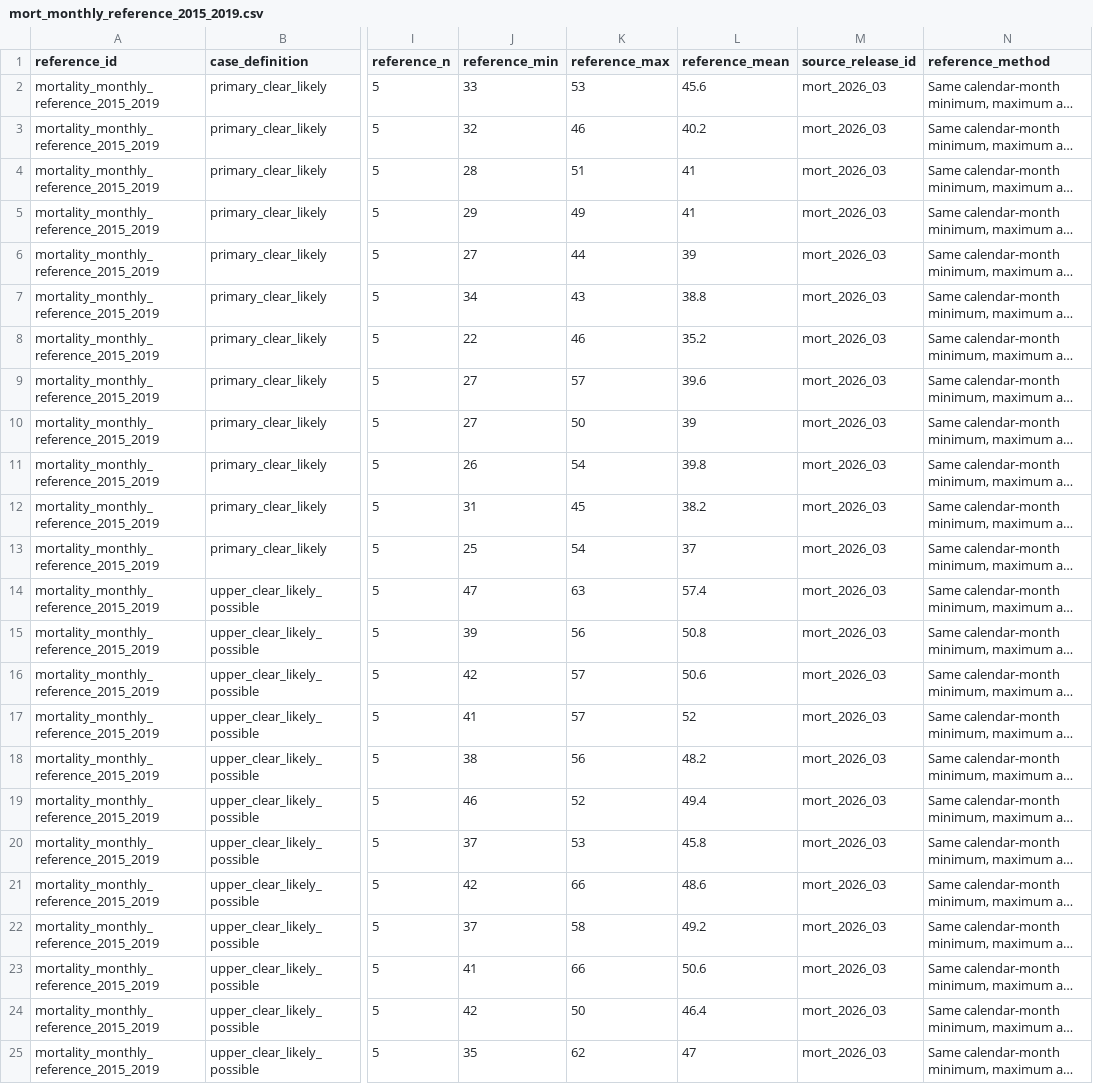
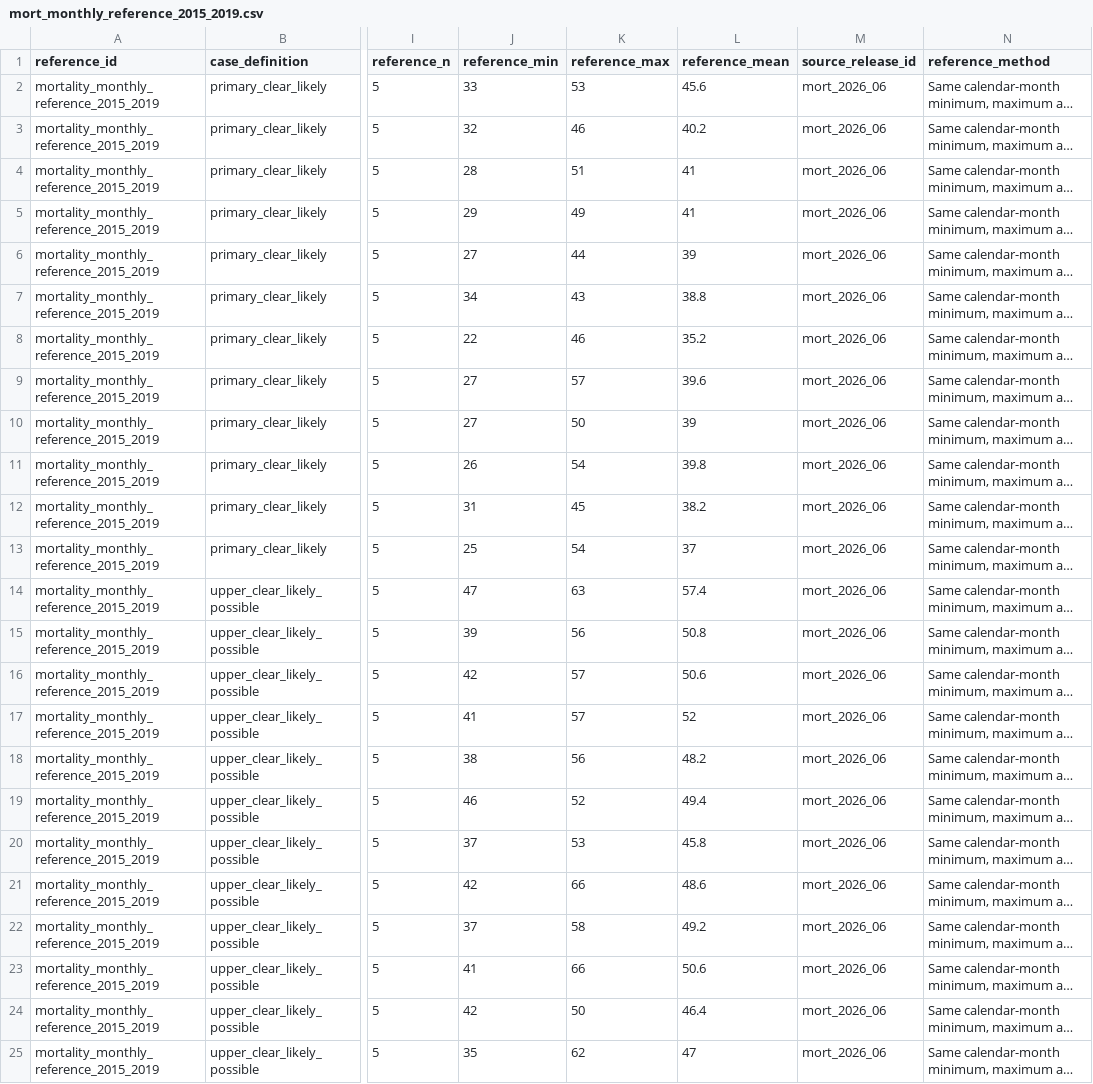
Before and after one commit to UWI-BNR/info-hub, a CSV file: outputs/public/metrics/mortality/burden/datasets/mort_monthly_reference_2015_2019.csv, drawn as a sheet; only a part is shown, gaps mark what is left out; long unchanged cells end in …; the diff names each change by its address in the sheet, - before the commit and + after, or states it on an @@ line.

```diff
--- a/outputs/public/metrics/mortality/burden/datasets/mort_monthly_reference_2015_2019.csv
+++ b/outputs/public/metrics/mortality/burden/datasets/mort_monthly_reference_2015_2019.csv
-M2:M25 (source_release_id): mort_2026_03
+M2:M25 (source_release_id): mort_2026_06
```
Also changed, not shown: site/downloads/files/metrics/mortality/burden/datasets/mort_monthly_reference_2015_2019.csv, 36 other files.
